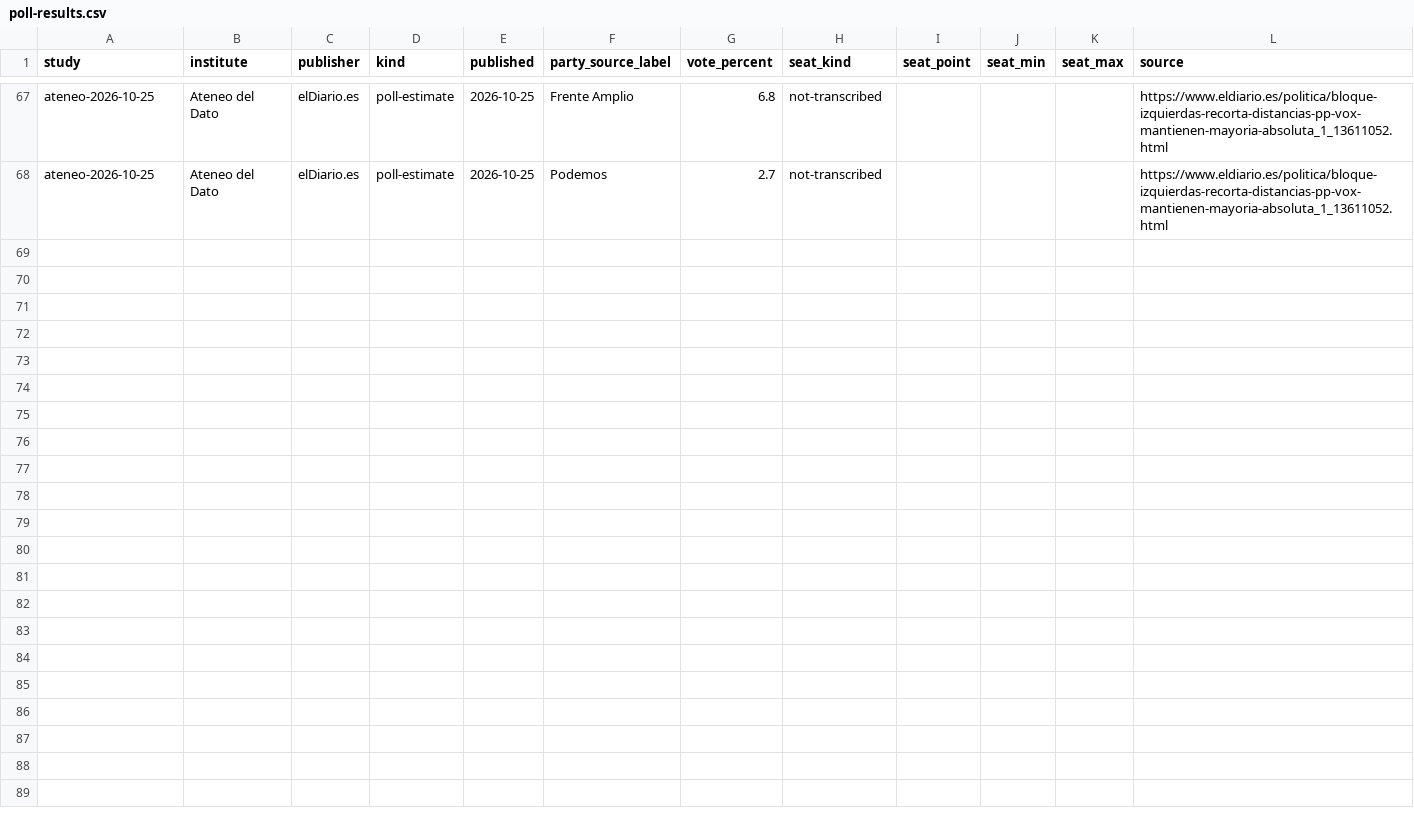
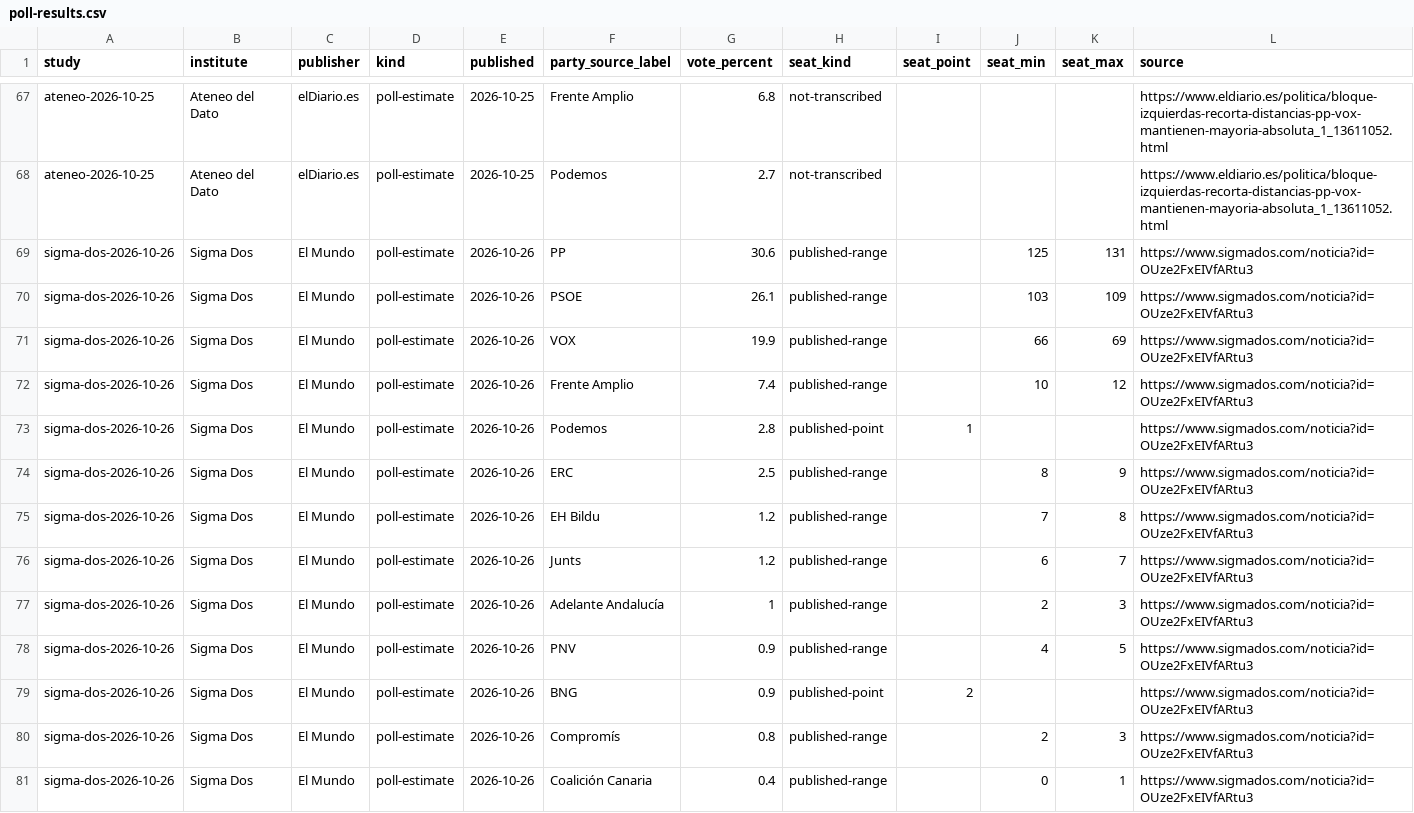
Before and after one commit to bhermoso/observatorio-electoral, a CSV file: data/poll-results.csv, drawn as a sheet; only a part is shown, gaps mark what is left out; the diff names each change by its address in the sheet, - before the commit and + after, or states it on an @@ line.

Commit message:
Add verified Sigma Dos October 26 poll and refresh archive coverage

```diff
--- a/data/poll-results.csv
+++ b/data/poll-results.csv
+row 69: sigma-dos-2026-10-26 | Sigma Dos | El Mundo | poll-estimate | 2026-10-26 | PP | 30.6 | published-range |  | 125 | 131 | https://www.sigmados.com/noticia?id=OUze2FxEIVfARtu3
+row 70: sigma-dos-2026-10-26 | Sigma Dos | El Mundo | poll-estimate | 2026-10-26 | PSOE | 26.1 | published-range |  | 103 | 109 | https://www.sigmados.com/noticia?id=OUze2FxEIVfARtu3
+row 71: sigma-dos-2026-10-26 | Sigma Dos | El Mundo | poll-estimate | 2026-10-26 | VOX | 19.9 | published-range |  | 66 | 69 | https://www.sigmados.com/noticia?id=OUze2FxEIVfARtu3
+row 72: sigma-dos-2026-10-26 | Sigma Dos | El Mundo | poll-estimate | 2026-10-26 | Frente Amplio | 7.4 | published-range |  | 10 | 12 | https://www.sigmados.com/noticia?id=OUze2FxEIVfARtu3
+row 73: sigma-dos-2026-10-26 | Sigma Dos | El Mundo | poll-estimate | 2026-10-26 | Podemos | 2.8 | published-point | 1 |  |  | https://www.sigmados.com/noticia?id=OUze2FxEIVfARtu3
+row 74: sigma-dos-2026-10-26 | Sigma Dos | El Mundo | poll-estimate | 2026-10-26 | ERC | 2.5 | published-range |  | 8 | 9 | https://www.sigmados.com/noticia?id=OUze2FxEIVfARtu3
+row 75: sigma-dos-2026-10-26 | Sigma Dos | El Mundo | poll-estimate | 2026-10-26 | EH Bildu | 1.2 | published-range |  | 7 | 8 | https://www.sigmados.com/noticia?id=OUze2FxEIVfARtu3
+row 76: sigma-dos-2026-10-26 | Sigma Dos | El Mundo | poll-estimate | 2026-10-26 | Junts | 1.2 | published-range |  | 6 | 7 | https://www.sigmados.com/noticia?id=OUze2FxEIVfARtu3
+row 77: sigma-dos-2026-10-26 | Sigma Dos | El Mundo | poll-estimate | 2026-10-26 | Adelante Andalucía | 1 | published-range |  | 2 | 3 | https://www.sigmados.com/noticia?id=OUze2FxEIVfARtu3
+row 78: sigma-dos-2026-10-26 | Sigma Dos | El Mundo | poll-estimate | 2026-10-26 | PNV | 0.9 | published-range |  | 4 | 5 | https://www.sigmados.com/noticia?id=OUze2FxEIVfARtu3
+row 79: sigma-dos-2026-10-26 | Sigma Dos | El Mundo | poll-estimate | 2026-10-26 | BNG | 0.9 | published-point | 2 |  |  | https://www.sigmados.com/noticia?id=OUze2FxEIVfARtu3
+row 80: sigma-dos-2026-10-26 | Sigma Dos | El Mundo | poll-estimate | 2026-10-26 | Compromís | 0.8 | published-range |  | 2 | 3 | https://www.sigmados.com/noticia?id=OUze2FxEIVfARtu3
+row 81: sigma-dos-2026-10-26 | Sigma Dos | El Mundo | poll-estimate | 2026-10-26 | Coalición Canaria | 0.4 | published-range |  | 0 | 1 | https://www.sigmados.com/noticia?id=OUze2FxEIVfARtu3
```
Also changed, not shown: data/polls.csv, 6 other files.
